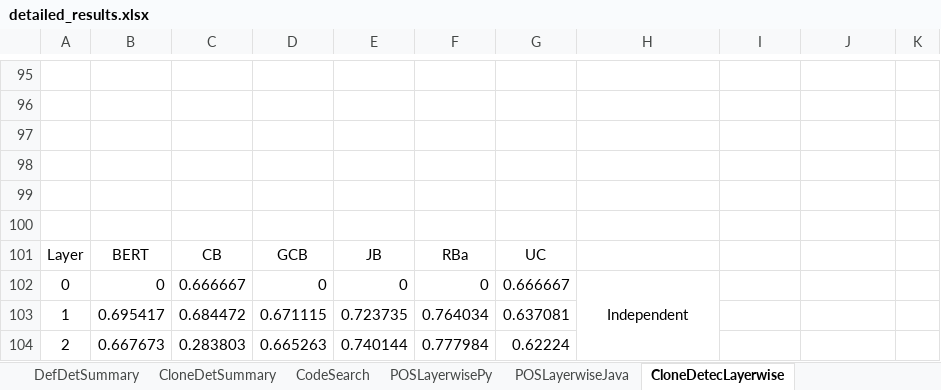
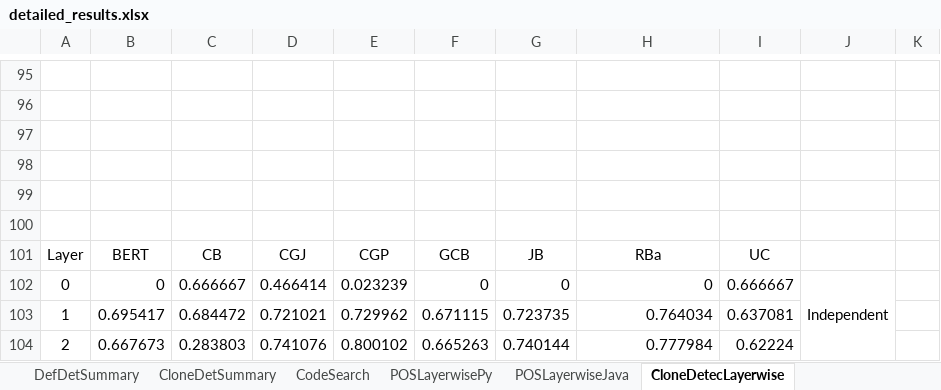
Before and after one commit to Superhzf/interpretability-of-source-code-transformers, an Excel workbook: POS Code/Experiments/attachments/detailed_results.xlsx, sheet CloneDetecLayerwise, drawn as a sheet; only a part is shown, gaps mark what is left out; values as stored, in another font and other column widths than the file's, no borders; charts and pictures not drawn; the diff covers the shown part only; the diff names each change by its address in the sheet, - before the commit and + after, or states it on an @@ line.

Commit message:
type: feat Save the updated layerwise graphs

```diff
--- a/POS Code/Experiments/attachments/detailed_results.xlsx (sheet CloneDetecLayerwise)
+++ b/POS Code/Experiments/attachments/detailed_results.xlsx (sheet CloneDetecLayerwise)
-D101: GCB
+D101: CGJ
-E101: JB
+E101: CGP
-F101: RBa
+F101: GCB
-G101: UC
+G101: JB
-H101: (empty)
+H101: RBa
-I101: (empty)
+I101: UC
-D102: 0
+D102: 0.466414
-E102: 0
+E102: 0.023239
-G102: 0.666667
+G102: 0
-H102: Independent
+H102: 0
-H102 alignment: center
+H102 alignment: right
-H102:H114 merged
-I102: (empty)
+I102: 0.666667
-J102: (empty)
+J102: Independent
+J102:J114 merged
-D103: 0.671115
+D103: 0.721021
-E103: 0.723735
+E103: 0.729962
-F103: 0.764034
+F103: 0.671115
-G103: 0.637081
+G103: 0.723735
-H103: (empty)
+H103: 0.764034
-I103: (empty)
+I103: 0.637081
-D104: 0.665263
+D104: 0.741076
-E104: 0.740144
+E104: 0.800102
-F104: 0.777984
+F104: 0.665263
-G104: 0.62224
+G104: 0.740144
-H104: (empty)
+H104: 0.777984
-I104: (empty)
+I104: 0.62224
```
Also changed, not shown: 145 edited cells, cell formats and merged cells elsewhere in this sheet, sheet CodeSearchLayerwise, sheet DefDectLayerwise, charts or pictures, 10 other files.
